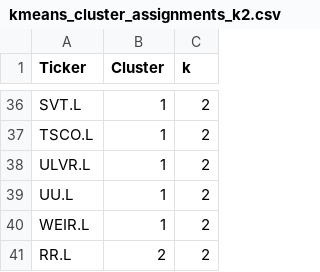
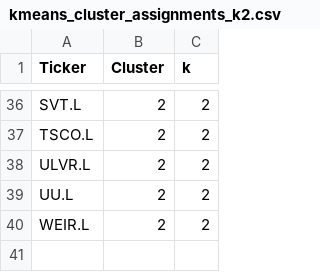
Before and after one commit to yusurhrm/Pattern-Classification-of-Stock-Price-Moving-, a CSV file: results/kmeans_cluster_assignments_k2.csv, drawn as a sheet; only a part is shown, gaps mark what is left out; removed rows and columns are numbered as before the commit, all else as after; the diff covers the shown part only; the diff names each change by its address in the sheet, - before the commit and + after, or states it on an @@ line.

```diff
--- a/results/kmeans_cluster_assignments_k2.csv
+++ b/results/kmeans_cluster_assignments_k2.csv
-B36:B40 (Cluster): 1
+B36:B40 (Cluster): 2
-row 41: RR.L | 2 | 2
```
Also changed, not shown: 19 added rows and 19 removed rows elsewhere in this file, results/kmeans_candidate_cluster_assignments.csv, results/kmeans_cluster_assignments_k3.csv, 7 other files.
